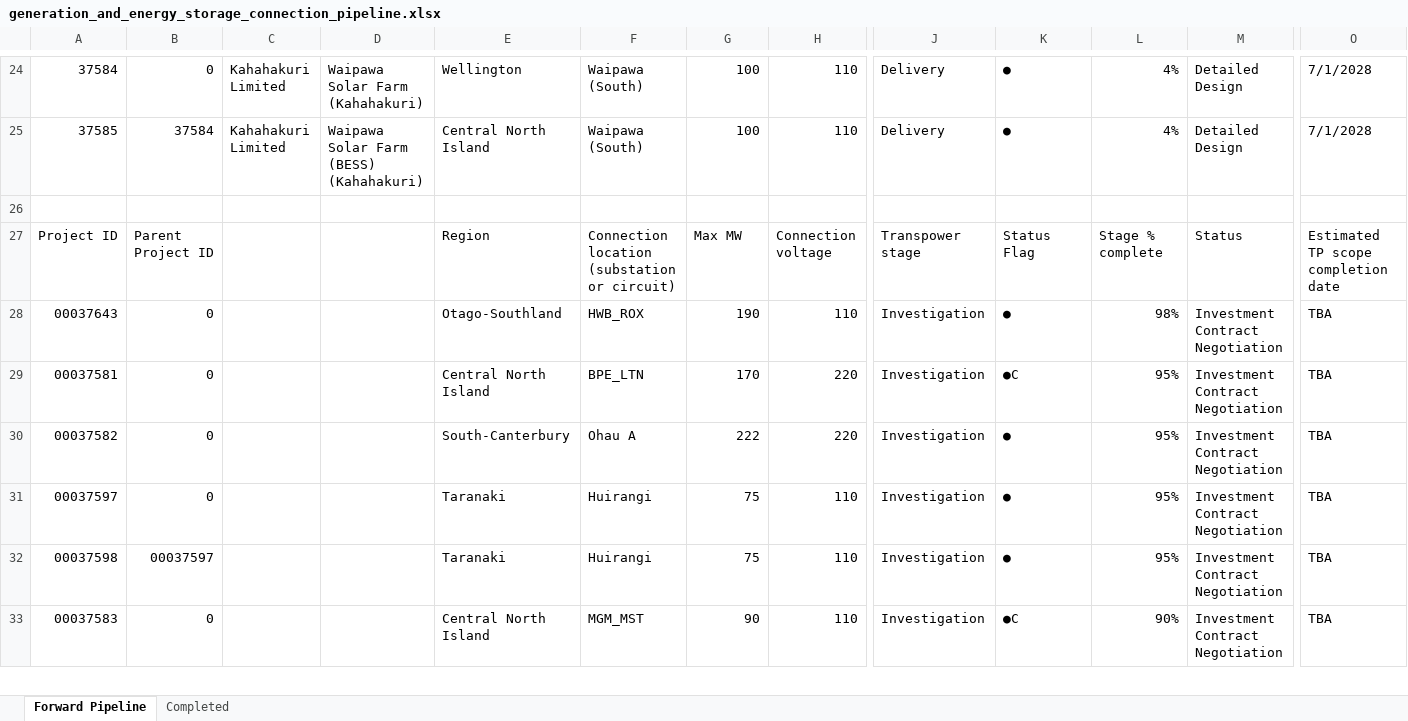
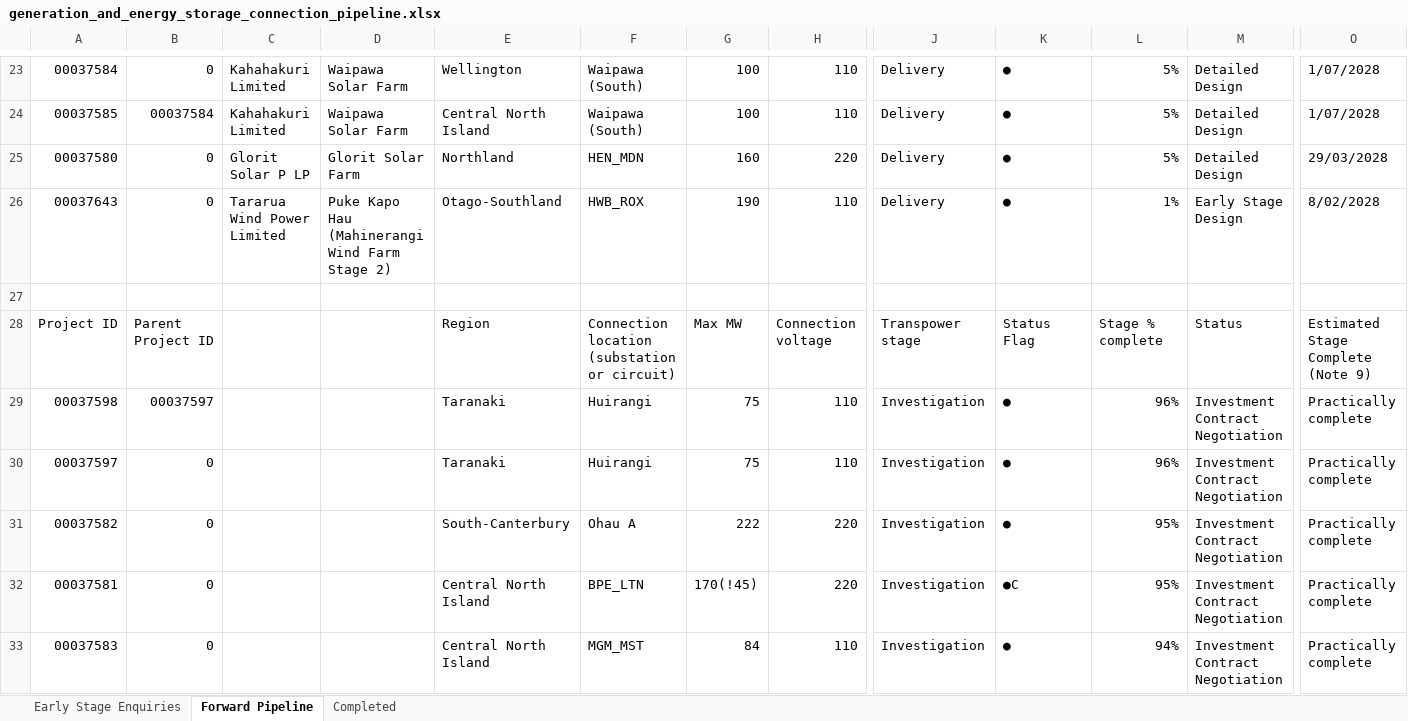
Before and after one commit to TheReverendCard/nz-grid-model-data, an Excel workbook: data/pipeline/generation_and_energy_storage_connection_pipeline.xlsx, sheet Forward Pipeline, drawn as a sheet; only a part is shown, gaps mark what is left out; values as stored, in another font and other column widths than the file's, no cell formats; charts and pictures not drawn; removed rows and columns are numbered as before the commit, all else as after; rows hold the shown columns only; the diff covers the shown part only; the diff names each change by its address in the sheet, - before the commit and + after, or states it on an @@ line.

```diff
--- a/data/pipeline/generation_and_energy_storage_connection_pipeline.xlsx (sheet Forward Pipeline)
+++ b/data/pipeline/generation_and_energy_storage_connection_pipeline.xlsx (sheet Forward Pipeline)
+sheet tab: Early Stage Enquiries
-A23: 37584
+A23: 00037584
-D23: Waipawa Solar Farm (Kahahakuri)
+D23: Waipawa Solar Farm
-L23:L24: 4%
+L23:L24: 5%
-O23:O24: 7/1/2028
+O23:O24: 1/07/2028
-A24: 37585
+A24: 00037585
-B24: 37584
+B24: 00037584
-D24: Waipawa Solar Farm (BESS) (Kahahakuri)
+D24: Waipawa Solar Farm
+row 25: 00037580 | 0 | Glorit Solar P LP | Glorit Solar Farm | Northland | HEN_MDN | 160 | 220 | Delivery | ● | 5% | Detailed Design | 29/03/2028
+row 26: 00037643 | 0 | Tararua Wind Power Limited | Puke Kapo Hau (Mahinerangi Wind Farm Stage 2) | Otago-Southland | HWB_ROX | 190 | 110 | Delivery | ● | 1% | Early Stage Design | 8/02/2028
-O28: Estimated TP scope completion date
+O28: Estimated Stage Complete (Note 9)
-row 28: 00037643 | 0 |  |  | Otago-Southland | HWB_ROX | 190 | 110 | Investigation | ● | 98% | Investment Contract Negotiation | TBA
-row 29: 00037581 | 0 |  |  | Central North Island | BPE_LTN | 170 | 220 | Investigation | ●C | 95% | Investment Contract Negotiation | TBA
+row 29: 00037598 | 00037597 |  |  | Taranaki | Huirangi | 75 | 110 | Investigation | ● | 96% | Investment Contract Negotiation | Practically complete
+row 30: 00037597 | 0 |  |  | Taranaki | Huirangi | 75 | 110 | Investigation | ● | 96% | Investment Contract Negotiation | Practically complete
-O31: TBA
+O31: Practically complete
-row 31: 00037597 | 0 |  |  | Taranaki | Huirangi | 75 | 110 | Investigation | ● | 95% | Investment Contract Negotiation | TBA
-row 32: 00037598 | 00037597 |  |  | Taranaki | Huirangi | 75 | 110 | Investigation | ● | 95% | Investment Contract Negotiation | TBA
+row 32: 00037581 | 0 |  |  | Central North Island | BPE_LTN | 170(!45) | 220 | Investigation | ●C | 95% | Investment Contract Negotiation | Practically complete
-G33: 90
+G33: 84
-K33: ●C
+K33: ●
-L33: 90%
+L33: 94%
-O33: TBA
+O33: Practically complete
```
Also changed, not shown: 26 added rows, 25 removed rows and 231 edited cells elsewhere in this sheet, sheet Completed, cell formats, charts or pictures, 2 other files.
